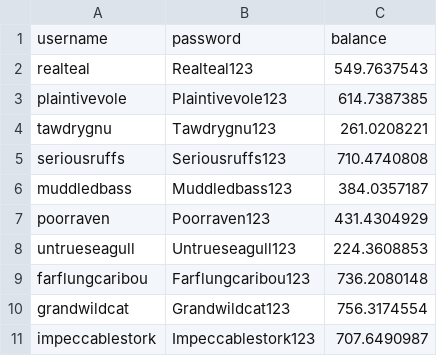
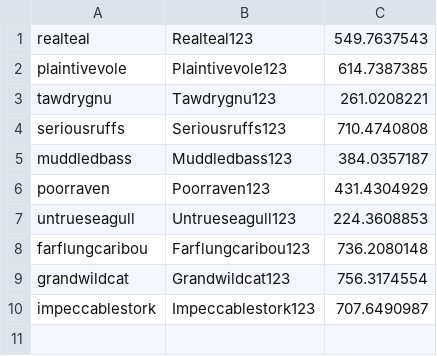
Before and after one commit to lilyle419/Elephant-Group, a CSV file: startinguserdata.csv, drawn as a sheet; the diff names each change by its address in the sheet, - before the commit and + after, or states it on an @@ line.

```diff
--- a/startinguserdata.csv
+++ b/startinguserdata.csv
-row 1: username | password | balance
```
Also changed, not shown: 3 other files.
